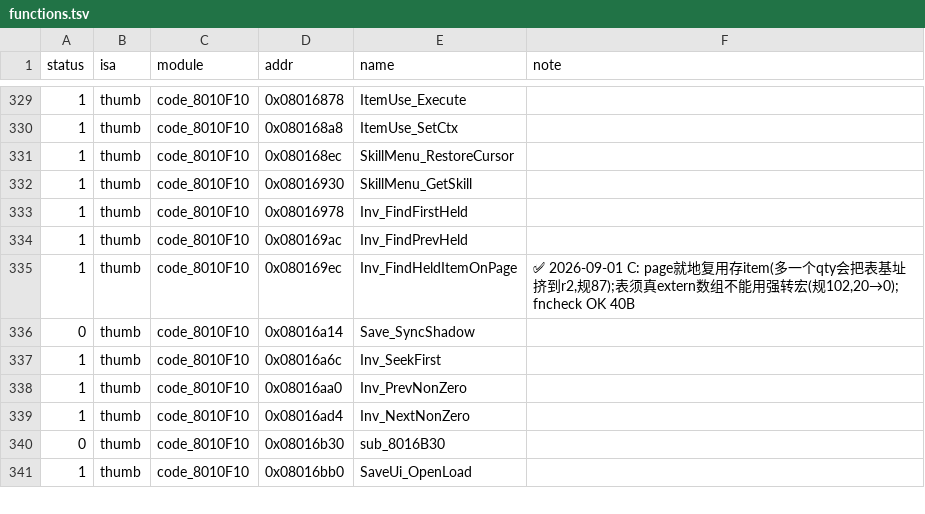
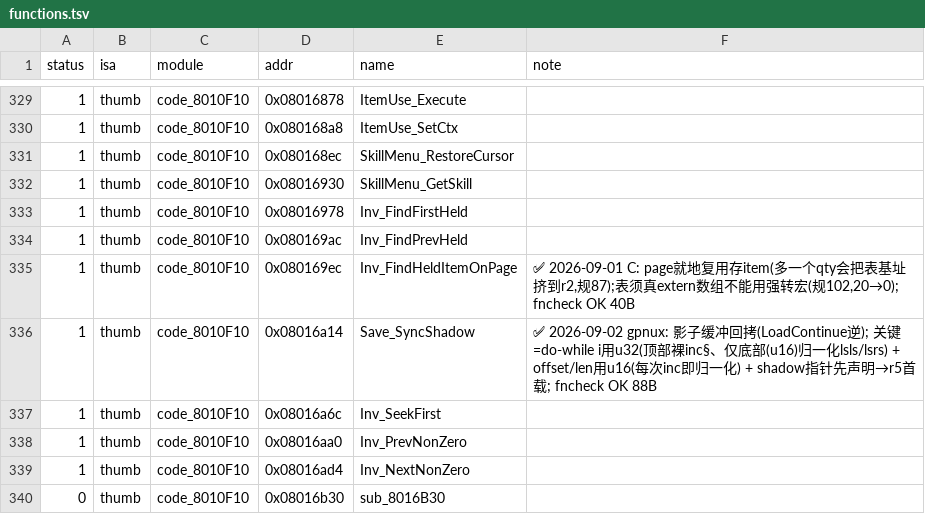
Before and after one commit to defcdgg/ll, a TSV file: functions.tsv, drawn as a sheet; only a part is shown, gaps mark what is left out; the shorter side is filled out with more unchanged rows.

Commit message:
match Save_SyncShadow

```diff
--- a/functions.tsv
+++ b/functions.tsv
@@ -335,3 +335,3 @@ status	isa	module	addr	name	note
 1	thumb	code_8010F10	0x080169ec	Inv_FindHeldItemOnPage	✅ 2026-09-01 C: page就地复用存item(多一个qty会把表基址挤到r2,规87);表须真extern数组不能用强转宏(规102,20→0); fncheck OK 40B
-0	thumb	code_8010F10	0x08016a14	Save_SyncShadow	
+1	thumb	code_8010F10	0x08016a14	Save_SyncShadow	✅ 2026-09-02 gpnux: 影子缓冲回拷(LoadContinue逆); 关键=do-while i用u32(顶部裸inc§、仅底部(u16)归一化lsls/lsrs) + offset/len用u16(每次inc即归一化) + shadow指针先声明→r5首载; fncheck OK 88B	
 1	thumb	code_8010F10	0x08016a6c	Inv_SeekFirst	
```
Also changed, not shown: 3 other files.
